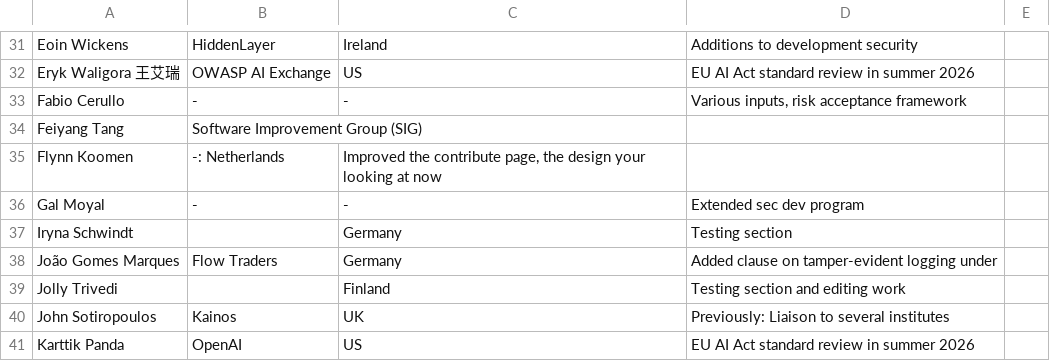
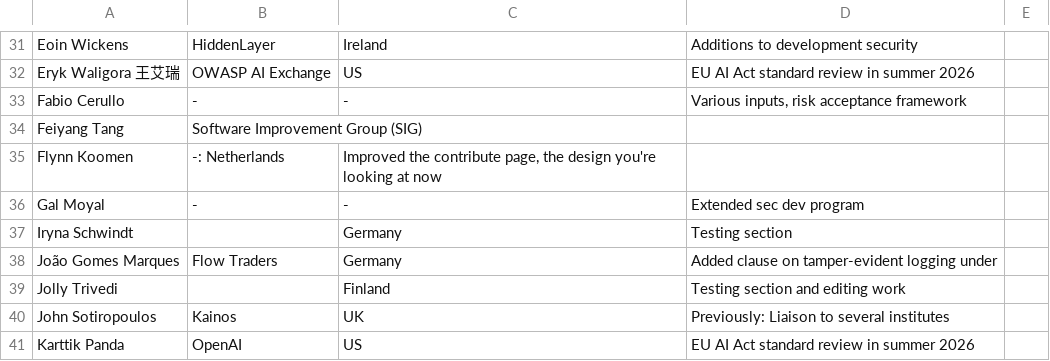
Before and after one commit to OWASP/www-project-ai-security-and-privacy-guide, a CSV file: content/ai_exchange/content/contributors.csv, drawn as a sheet; only a part is shown, gaps mark what is left out.

Commit message:
Fix typo
whoopsie :>

```diff
--- a/content/ai_exchange/content/contributors.csv
+++ b/content/ai_exchange/content/contributors.csv
@@ -34,3 +34,3 @@ Fabio Cerullo; -; -; Various inputs, risk acceptance framework
 Feiyang Tang; Software Improvement Group (SIG); ;
-Flynn Koomen; -: Netherlands; Improved the contribute page, the design your looking at now; ;
+Flynn Koomen; -: Netherlands; Improved the contribute page, the design you're looking at now
 Gal Moyal; -; -; Extended sec dev program
```
